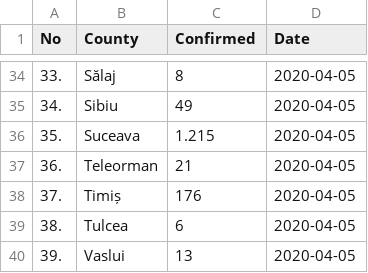
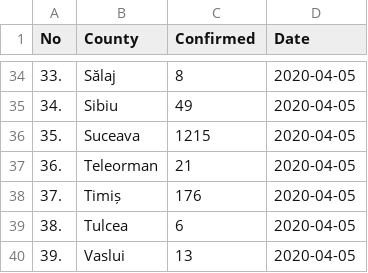
Before and after one commit to gabrielpreda/covid_19_ro, a CSV file: ro_covid_19_daily_reports/2020-04-05.csv, drawn as a sheet; only a part is shown, gaps mark what is left out.

```diff
--- a/ro_covid_19_daily_reports/2020-04-05.csv
+++ b/ro_covid_19_daily_reports/2020-04-05.csv
@@ -35,3 +35,3 @@ No,County,Confirmed,Date
 34.,Sibiu,49,2020-04-05
-35.,Suceava,1.215,2020-04-05
+35.,Suceava,1215,2020-04-05
 36.,Teleorman,21,2020-04-05
```
Also changed, not shown: ro_covid_19_time_series/ro_covid_19_time_series.csv, 1 other file.
